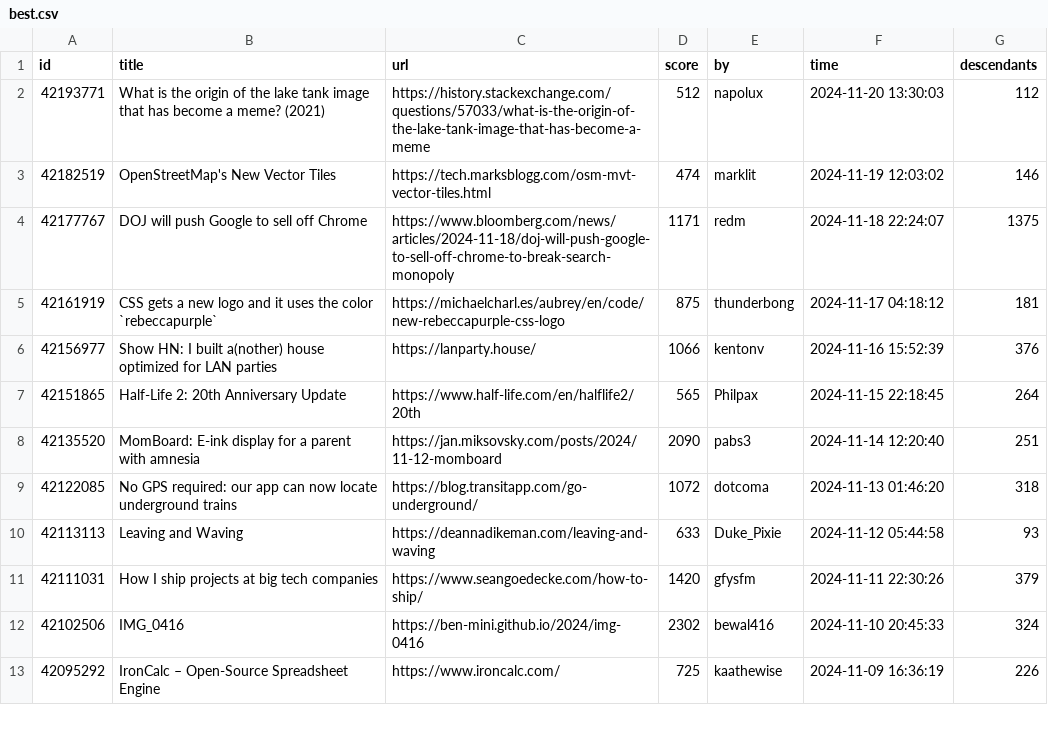
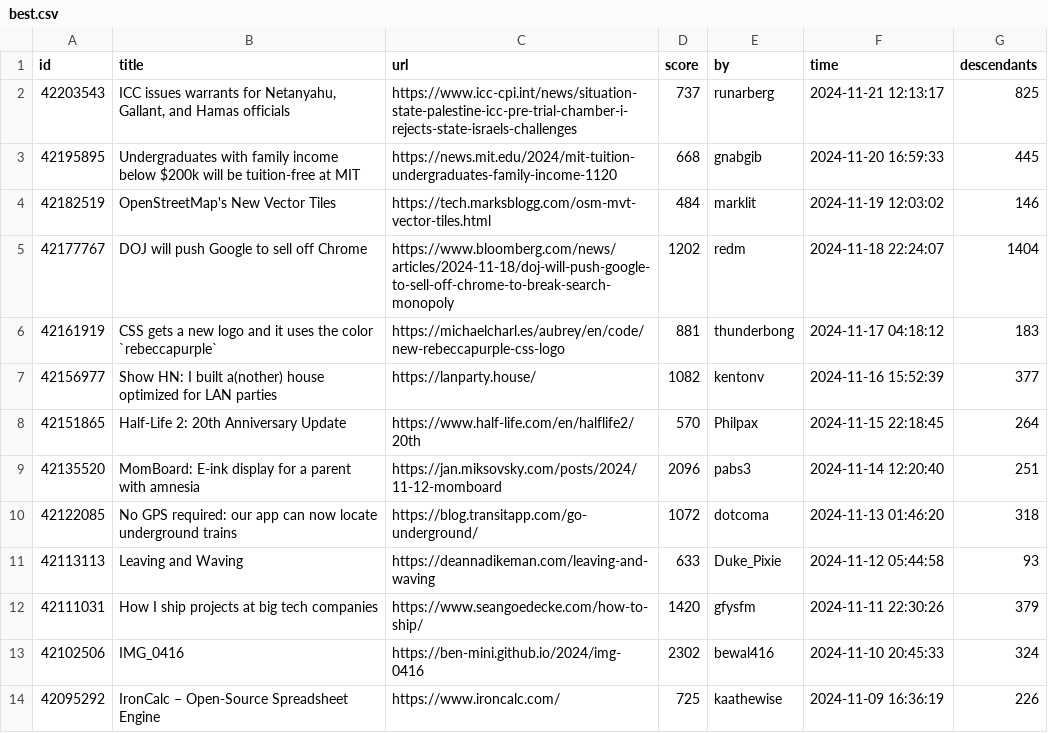
Before and after one commit to boda-sh/hacker-news-headlines, a CSV file: data/best.csv, drawn as a sheet; only a part is shown.

```diff
--- a/data/best.csv
+++ b/data/best.csv
@@ -1,9 +1,10 @@
 id,title,url,score,by,time,descendants
-42193771,What is the origin of the lake tank image that has become a meme? (2021),https://history.stackexchange.com/questions/57033/what-is-the-origin-of-the-lake-tank-image-that-has-become-a-meme,512,napolux,2024-11-20 13:30:03,112
-42182519,OpenStreetMap's New Vector Tiles,https://tech.marksblogg.com/osm-mvt-vector-tiles.html,474,marklit,2024-11-19 12:03:02,146
-42177767,DOJ will push Google to sell off Chrome,https://www.bloomberg.com/news/articles/2024-11-18/doj-will-push-google-to-sell-off-chrome-to-break-search-monopoly,1171,redm,2024-11-18 22:24:07,1375
-42161919,CSS gets a new logo and it uses the color `rebeccapurple`,https://michaelcharl.es/aubrey/en/code/new-rebeccapurple-css-logo,875,thunderbong,2024-11-17 04:18:12,181
-42156977,Show HN: I built a(nother) house optimized for LAN parties,https://lanparty.house/,1066,kentonv,2024-11-16 15:52:39,376
-42151865,Half-Life 2: 20th Anniversary Update,https://www.half-life.com/en/halflife2/20th,565,Philpax,2024-11-15 22:18:45,264
-42135520,MomBoard: E-ink display for a parent with amnesia,https://jan.miksovsky.com/posts/2024/11-12-momboard,2090,pabs3,2024-11-14 12:20:40,251
+42203543,"ICC issues warrants for Netanyahu, Gallant, and Hamas officials",https://www.icc-cpi.int/news/situation-state-palestine-icc-pre-trial-chamber-i-rejects-state-israels-challenges,737,runarberg,2024-11-21 12:13:17,825
+42195895,Undergraduates with family income below $200k will be tuition-free at MIT,https://news.mit.edu/2024/mit-tuition-undergraduates-family-income-1120,668,gnabgib,2024-11-20 16:59:33,445
+42182519,OpenStreetMap's New Vector Tiles,https://tech.marksblogg.com/osm-mvt-vector-tiles.html,484,marklit,2024-11-19 12:03:02,146
+42177767,DOJ will push Google to sell off Chrome,https://www.bloomberg.com/news/articles/2024-11-18/doj-will-push-google-to-sell-off-chrome-to-break-search-monopoly,1202,redm,2024-11-18 22:24:07,1404
+42161919,CSS gets a new logo and it uses the color `rebeccapurple`,https://michaelcharl.es/aubrey/en/code/new-rebeccapurple-css-logo,881,thunderbong,2024-11-17 04:18:12,183
+42156977,Show HN: I built a(nother) house optimized for LAN parties,https://lanparty.house/,1082,kentonv,2024-11-16 15:52:39,377
+42151865,Half-Life 2: 20th Anniversary Update,https://www.half-life.com/en/halflife2/20th,570,Philpax,2024-11-15 22:18:45,264
+42135520,MomBoard: E-ink display for a parent with amnesia,https://jan.miksovsky.com/posts/2024/11-12-momboard,2096,pabs3,2024-11-14 12:20:40,251
 42122085,No GPS required: our app can now locate underground trains,https://blog.transitapp.com/go-underground/,1072,dotcoma,2024-11-13 01:46:20,318
```
Also changed, not shown: 2 other files.
